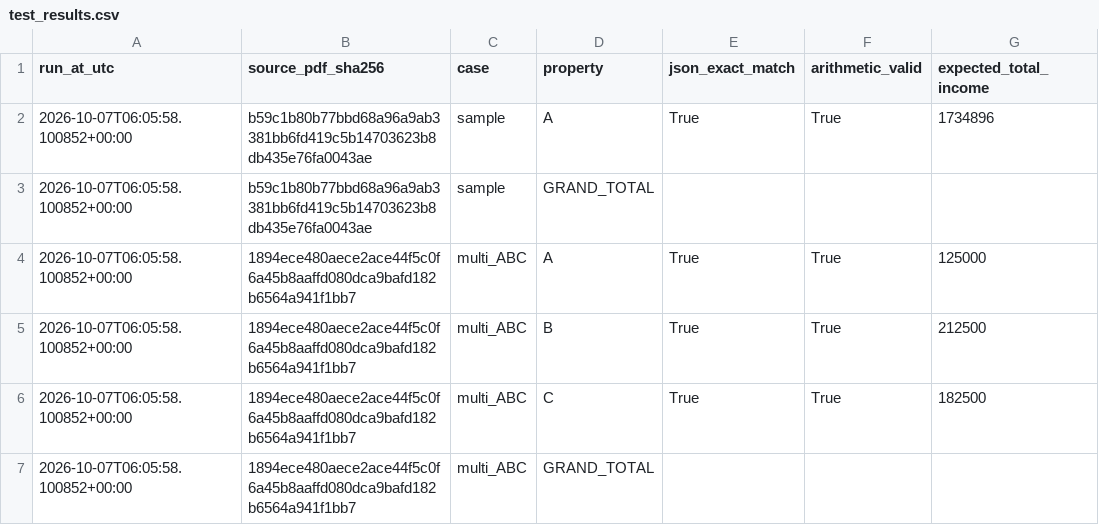
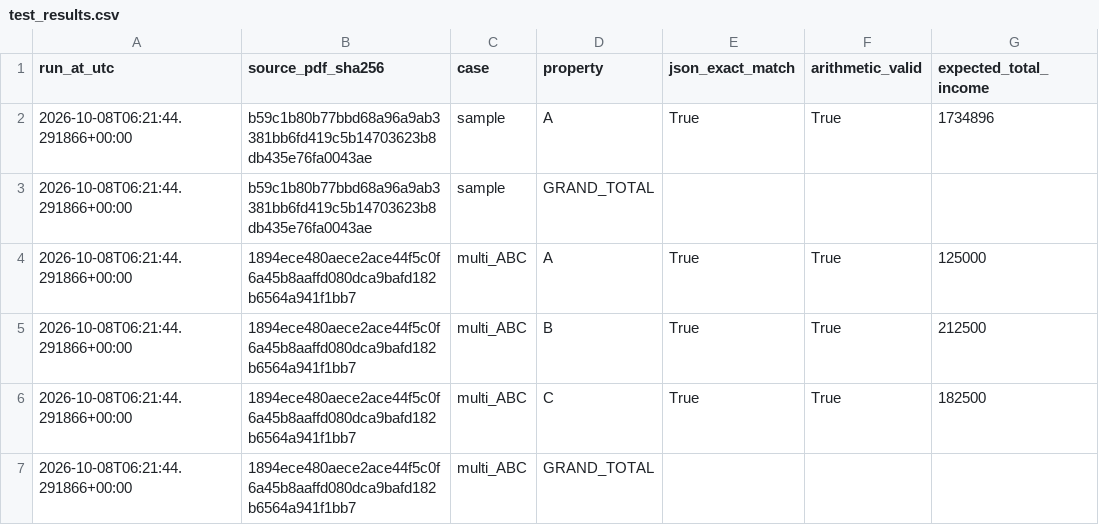
Before and after one commit to studioraga/form8825, a CSV file: artifacts/test_results.csv, drawn as a sheet; only a part is shown; the diff names each change by its address in the sheet, - before the commit and + after, or states it on an @@ line.

```diff
--- a/artifacts/test_results.csv
+++ b/artifacts/test_results.csv
-A2:A7 (run_at_utc): 2026-10-07T06:05:58.100852+00:00
+A2:A7 (run_at_utc): 2026-10-08T06:21:44.291866+00:00
```
Also changed, not shown: 13 other files.
